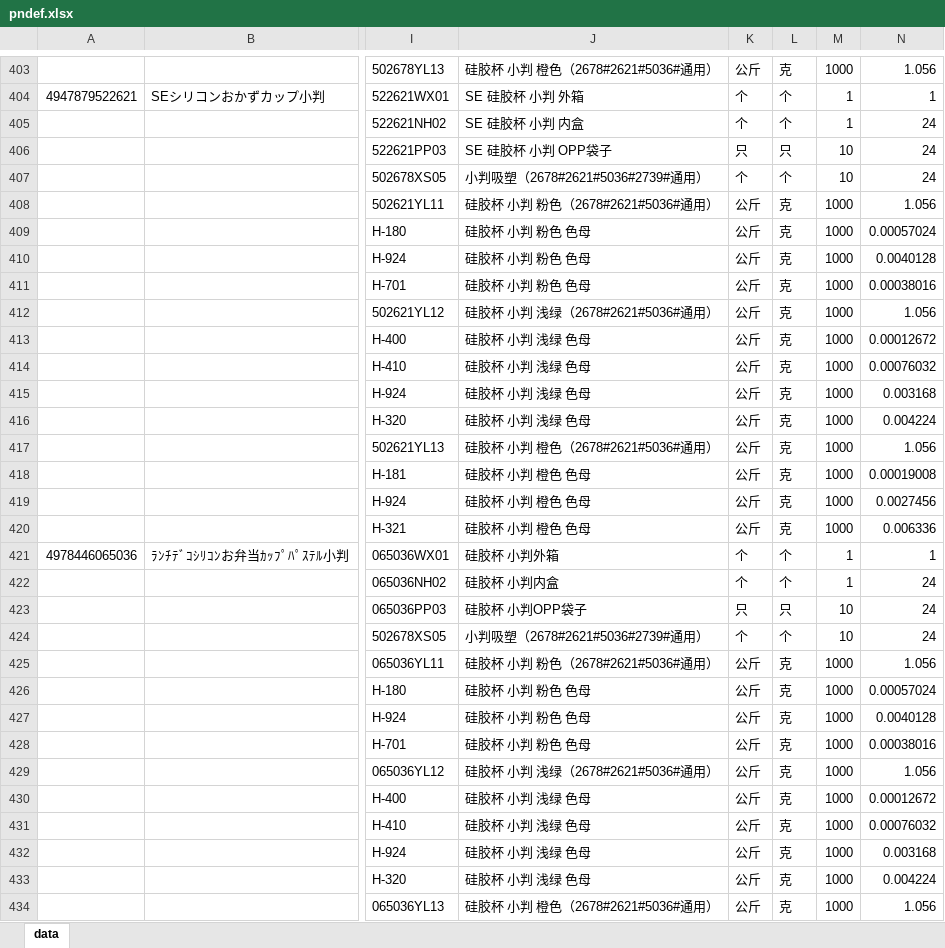
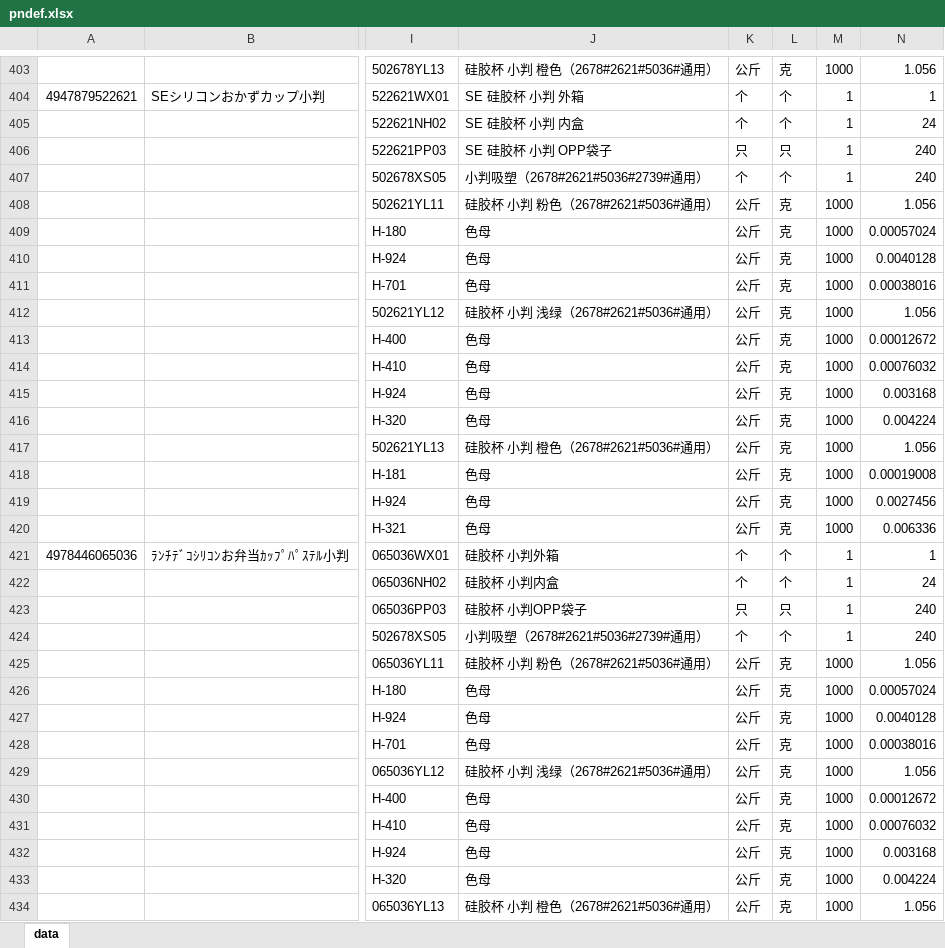
Before and after one commit to zhangxiaofengjs/pdsys, an Excel workbook: doc/refs/pndef.xlsx, sheet data, drawn as a sheet; only a part is shown, gaps mark what is left out; values as stored, in another font and other column widths than the file's, no cell formats; the diff covers the shown part only; the diff names each change by its address in the sheet, - before the commit and + after, or states it on an @@ line.

```diff
--- a/doc/refs/pndef.xlsx (sheet data)
+++ b/doc/refs/pndef.xlsx (sheet data)
-M406:M407: 10
+M406:M407: 1
-N406:N407: 24
+N406:N407: 240
-J409:J411: 硅胶杯 小判 粉色 色母
+J409:J411: 色母
-J413:J416: 硅胶杯 小判 浅绿 色母
+J413:J416: 色母
-J418:J420: 硅胶杯 小判 橙色 色母
+J418:J420: 色母
-M423:M424: 10
+M423:M424: 1
-N423:N424: 24
+N423:N424: 240
-J426:J428: 硅胶杯 小判 粉色 色母
+J426:J428: 色母
-J430:J433: 硅胶杯 小判 浅绿 色母
+J430:J433: 色母
```
Also changed, not shown: 922 edited cells elsewhere in this sheet, cell formats.
